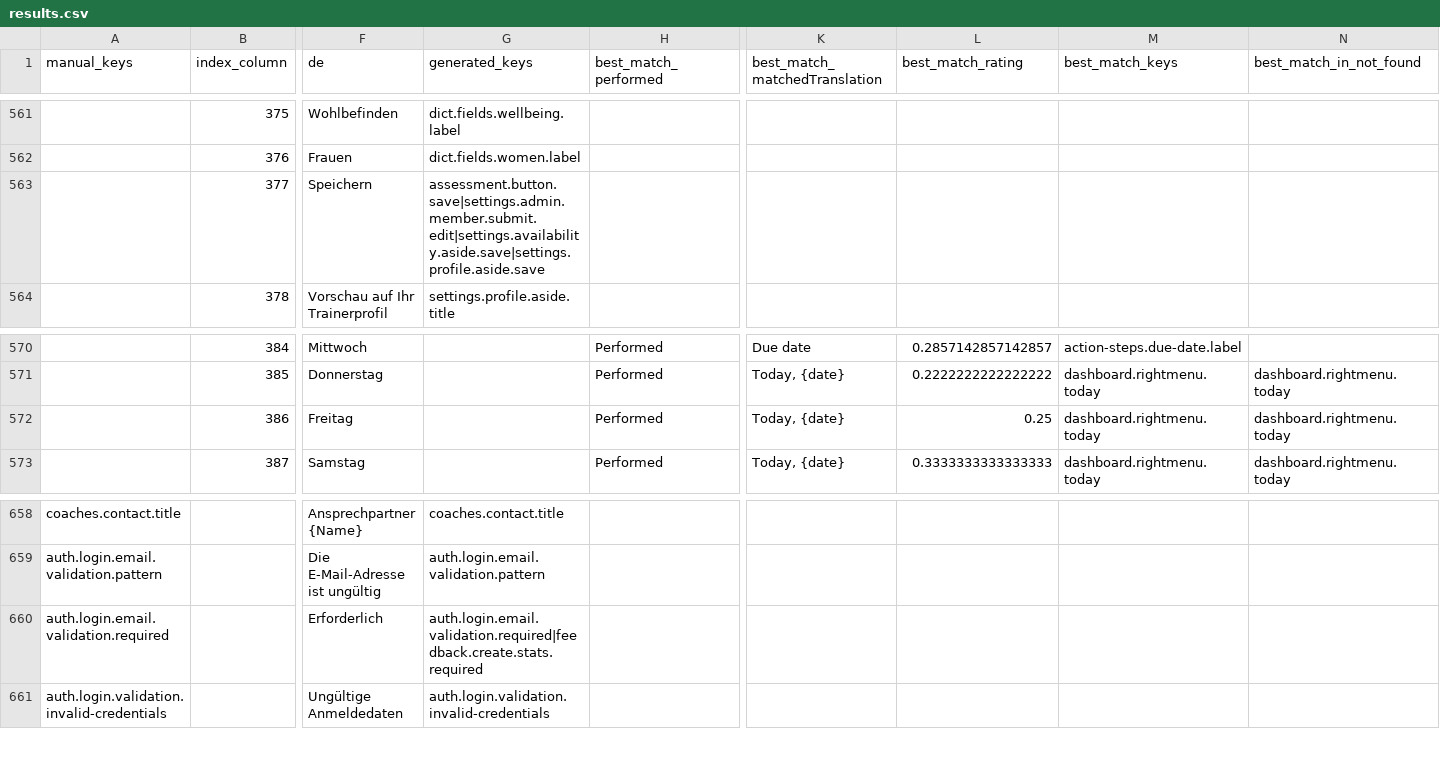
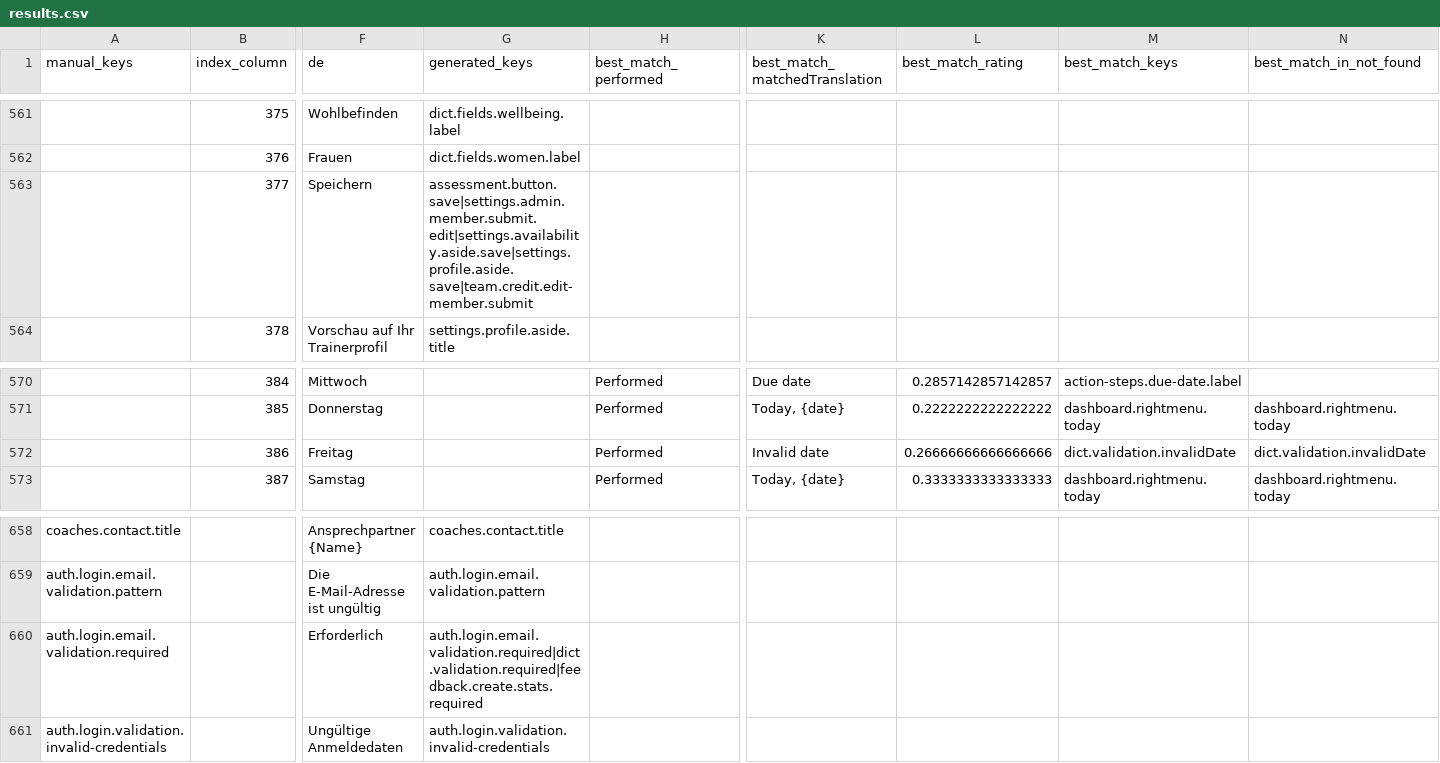
Before and after one commit to top-leader-cz/top-leader-fe, a CSV file: scripts/output/results.csv, drawn as a sheet; only a part is shown, gaps mark what is left out; the diff names each change by its address in the sheet, - before the commit and + after, or states it on an @@ line.

Commit message:
Add session validations

```diff
--- a/scripts/output/results.csv
+++ b/scripts/output/results.csv
-G563 (generated_keys): assessment.button.save|settings.admin.member.submit.edit|settings.availability.aside.save|settings.profile.aside.save
+G563 (generated_keys): assessment.button.save|settings.admin.member.submit.edit|settings.availability.aside.save|settings.profile.aside.save|team.credit.edit-member.submit
-K572 (best_match_matchedTranslation): Today, {date}
+K572 (best_match_matchedTranslation): Invalid date
-L572 (best_match_rating): 0.25
+L572 (best_match_rating): 0.26666666666666666
-M572 (best_match_keys): dashboard.rightmenu.today
+M572 (best_match_keys): dict.validation.invalidDate
-N572 (best_match_in_not_found): dashboard.rightmenu.today
+N572 (best_match_in_not_found): dict.validation.invalidDate
-G660 (generated_keys): auth.login.email.validation.required|feedback.create.stats.required
+G660 (generated_keys): auth.login.email.validation.required|dict.validation.required|feedback.create.stats.required
```
Also changed, not shown: 15 other files.
